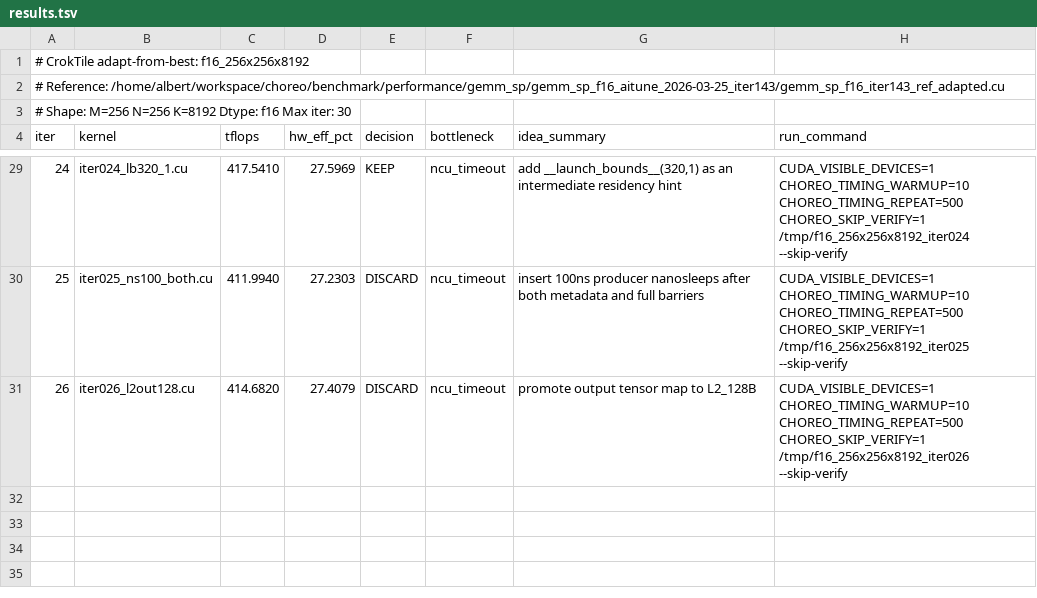
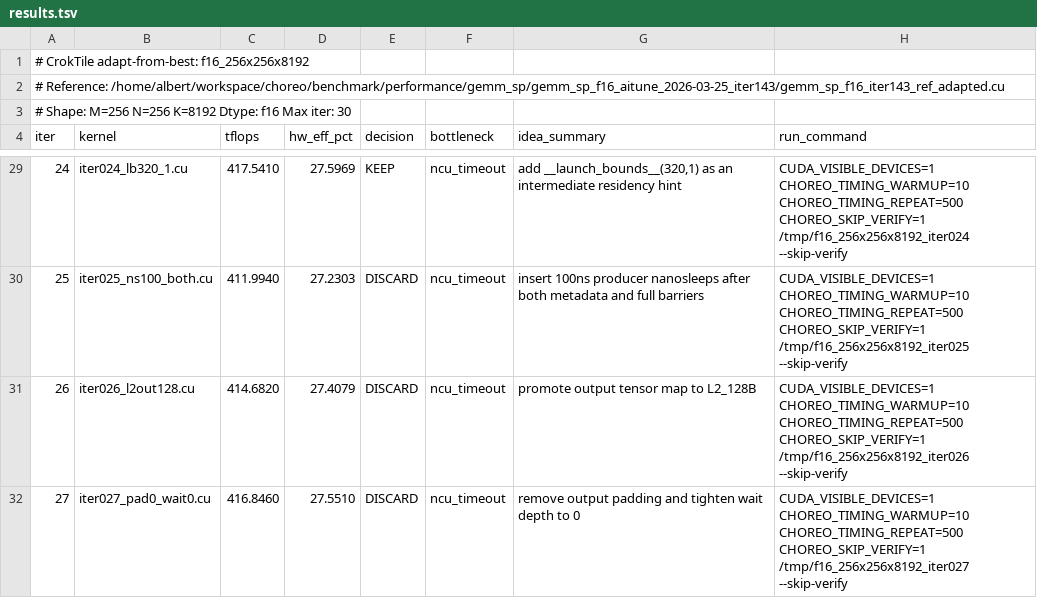
Before and after one commit to codes1gn/CroqTuner, a TSV file: tuning/logs/f16_256x256x8192/results.tsv, drawn as a sheet; only a part is shown, gaps mark what is left out; the diff names each change by its address in the sheet, - before the commit and + after, or states it on an @@ line.

Commit message:
f16_256x256x8192 iter027: remove output padding and tighten wait depth to 0 - TFLOPS: 417.5410 -> 416.8460 (DISCARD)

```diff
--- a/tuning/logs/f16_256x256x8192/results.tsv
+++ b/tuning/logs/f16_256x256x8192/results.tsv
+row 32: 27 | iter027_pad0_wait0.cu | 416.8460 | 27.5510 | DISCARD | ncu_timeout | remove output padding and tighten wait depth to 0 | CUDA_VISIBLE_DEVICES=1 CHOREO_TIMING_WARMUP=10 CHOREO_TIMING_REPEAT=500 CHOREO_SKIP_VERIFY=1 /tmp/f16_256x256x8192_iter027 --skip-verify
```
Also changed, not shown: 5 other files.
